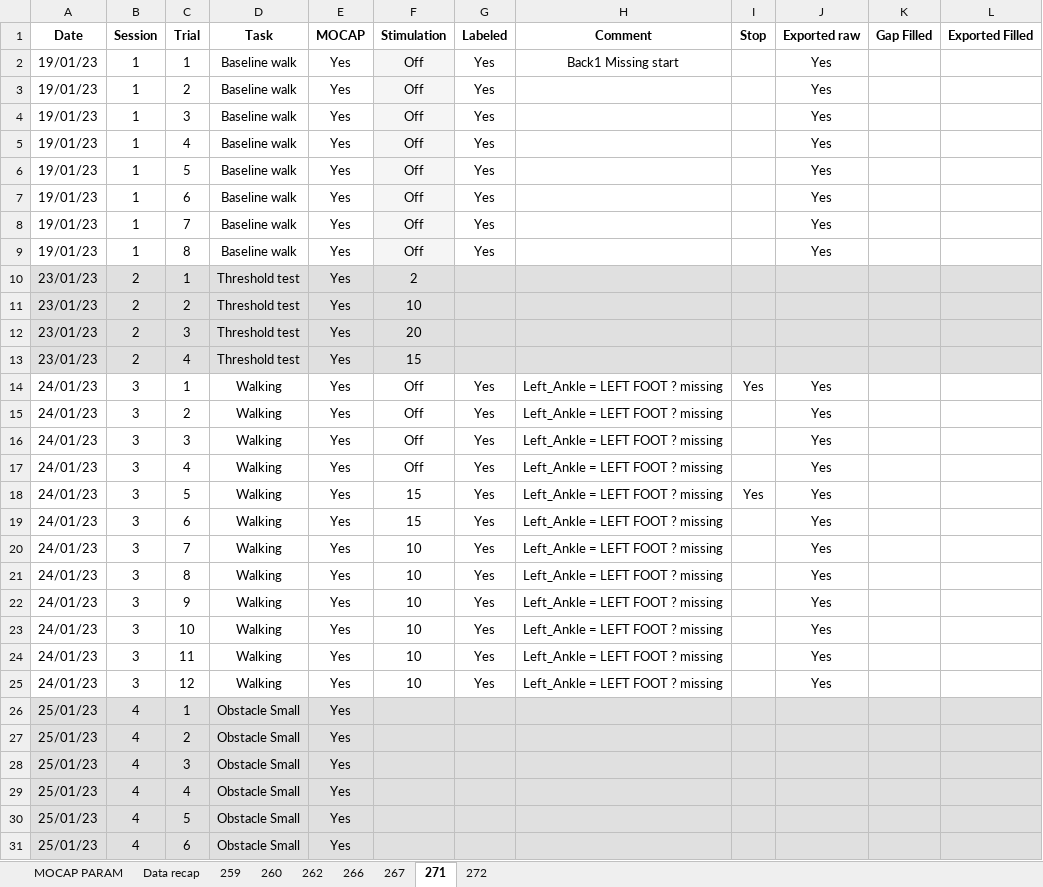
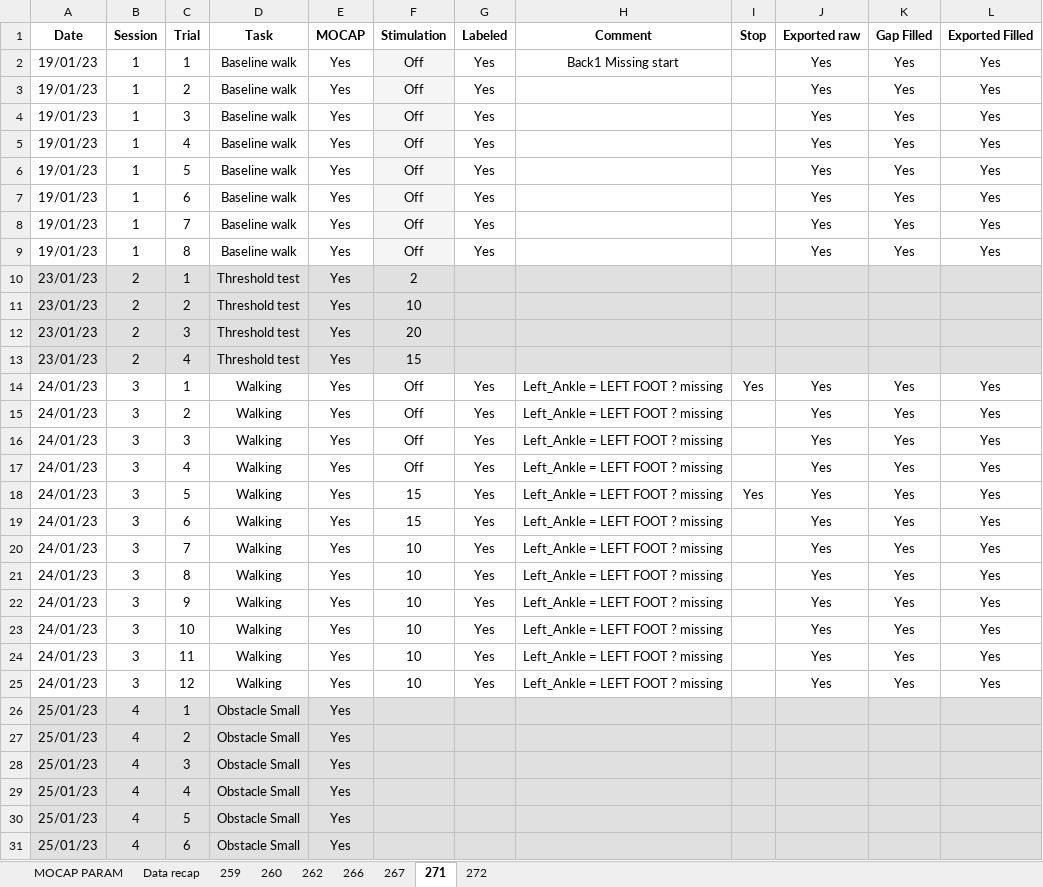
Before and after one commit to Gilles-D/main, an Excel workbook: MOCAP/Data/Session_Data_Cohorte2.xlsx, sheet 271, drawn as a sheet; only a part is shown; values as stored, in another font and other column widths than the file's, no borders; the diff names each change by its address in the sheet, - before the commit and + after, or states it on an @@ line.

```diff
--- a/MOCAP/Data/Session_Data_Cohorte2.xlsx (sheet 271)
+++ b/MOCAP/Data/Session_Data_Cohorte2.xlsx (sheet 271)
-K2:K9 (Gap Filled): (empty)
+K2:K9 (Gap Filled): Yes
-L2:L9 (Exported Filled): (empty)
+L2:L9 (Exported Filled): Yes
-K14:K25 (Gap Filled): (empty)
+K14:K25 (Gap Filled): Yes
-L14:L25 (Exported Filled): (empty)
+L14:L25 (Exported Filled): Yes
```
Also changed, not shown: sheet Data recap, 4 other files.
